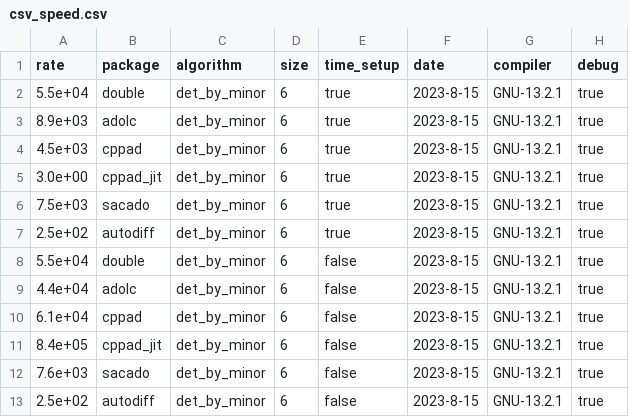
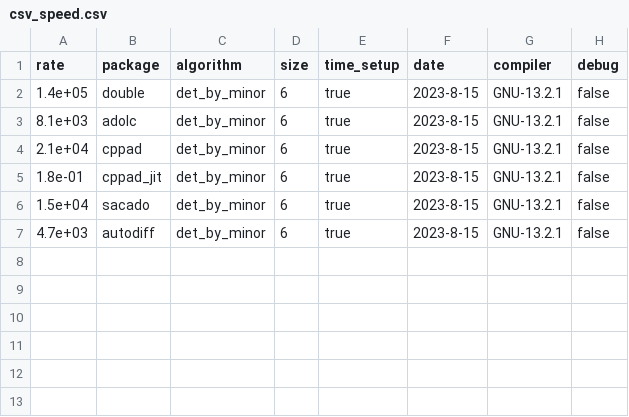
Before and after one commit to bradbell/cmpad, a CSV file: xam/csv_speed.csv, drawn as a sheet.

```diff
--- a/xam/csv_speed.csv
+++ b/xam/csv_speed.csv
@@ -1,13 +1,7 @@
 rate,package,algorithm,size,time_setup,date,compiler,debug
-5.5e+04,double,det_by_minor,6,true,2023-8-15,GNU-13.2.1,true
-8.9e+03,adolc,det_by_minor,6,true,2023-8-15,GNU-13.2.1,true
-4.5e+03,cppad,det_by_minor,6,true,2023-8-15,GNU-13.2.1,true
-3.0e+00,cppad_jit,det_by_minor,6,true,2023-8-15,GNU-13.2.1,true
-7.5e+03,sacado,det_by_minor,6,true,2023-8-15,GNU-13.2.1,true
-2.5e+02,autodiff,det_by_minor,6,true,2023-8-15,GNU-13.2.1,true
-5.5e+04,double,det_by_minor,6,false,2023-8-15,GNU-13.2.1,true
-4.4e+04,adolc,det_by_minor,6,false,2023-8-15,GNU-13.2.1,true
-6.1e+04,cppad,det_by_minor,6,false,2023-8-15,GNU-13.2.1,true
-8.4e+05,cppad_jit,det_by_minor,6,false,2023-8-15,GNU-13.2.1,true
-7.6e+03,sacado,det_by_minor,6,false,2023-8-15,GNU-13.2.1,true
-2.5e+02,autodiff,det_by_minor,6,false,2023-8-15,GNU-13.2.1,true
+1.4e+05,double,det_by_minor,6,true,2023-8-15,GNU-13.2.1,false
+8.1e+03,adolc,det_by_minor,6,true,2023-8-15,GNU-13.2.1,false
+2.1e+04,cppad,det_by_minor,6,true,2023-8-15,GNU-13.2.1,false
+1.8e-01,cppad_jit,det_by_minor,6,true,2023-8-15,GNU-13.2.1,false
+1.5e+04,sacado,det_by_minor,6,true,2023-8-15,GNU-13.2.1,false
+4.7e+03,autodiff,det_by_minor,6,true,2023-8-15,GNU-13.2.1,false
```
Also changed, not shown: 6 other files.
